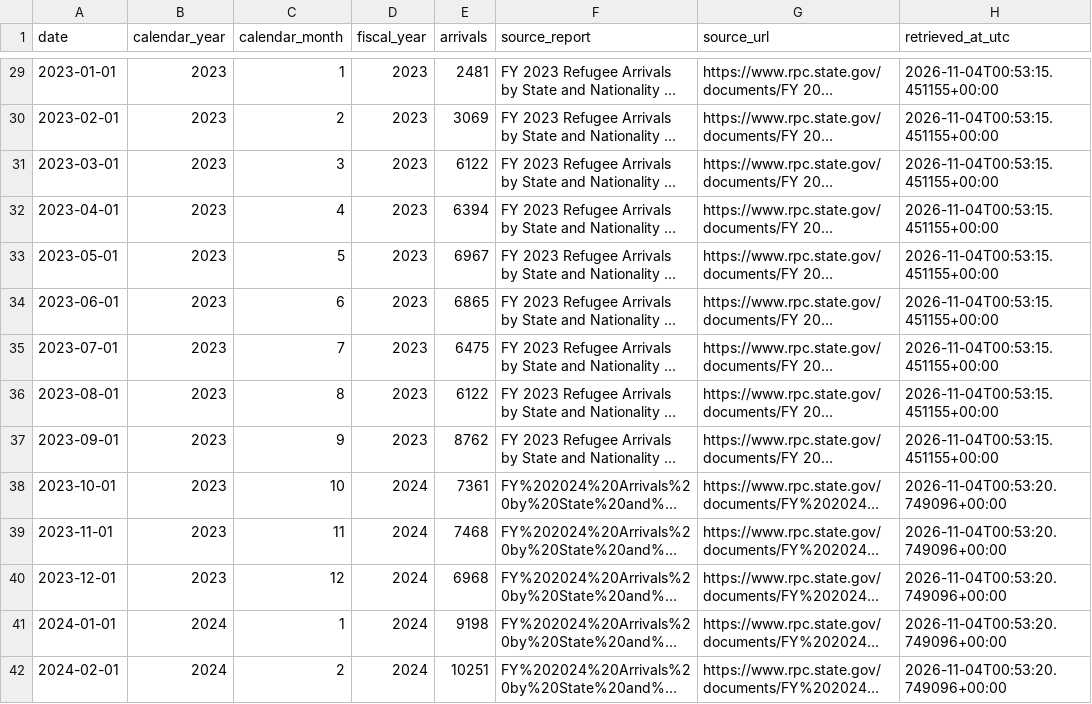
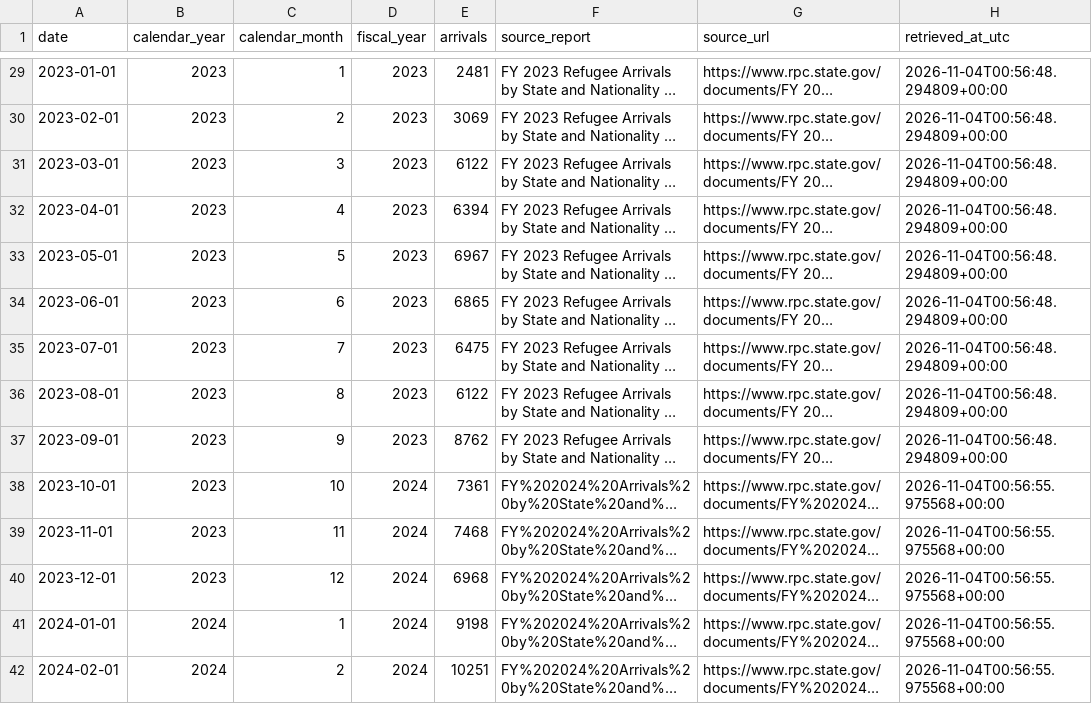
Before and after one commit to fernandoverdugo/refugee-resettlement-capacity-planning, a CSV file: data/processed/rpc_national_month.csv, drawn as a sheet; only a part is shown, gaps mark what is left out; long unchanged cells end in …; the diff covers the shown part only; the diff names each change by its address in the sheet, - before the commit and + after, or states it on an @@ line.

```diff
--- a/data/processed/rpc_national_month.csv
+++ b/data/processed/rpc_national_month.csv
-H29:H37 (retrieved_at_utc): 2026-11-04T00:53:15.451155+00:00
+H29:H37 (retrieved_at_utc): 2026-11-04T00:56:48.294809+00:00
-H38:H42 (retrieved_at_utc): 2026-11-04T00:53:20.749096+00:00
+H38:H42 (retrieved_at_utc): 2026-11-04T00:56:55.975568+00:00
```
Also changed, not shown: 46 edited cells elsewhere in this file, analysis/rpc_month_profile.csv, analysis/rpc_monthly_state_profile.csv, 5 other files.
